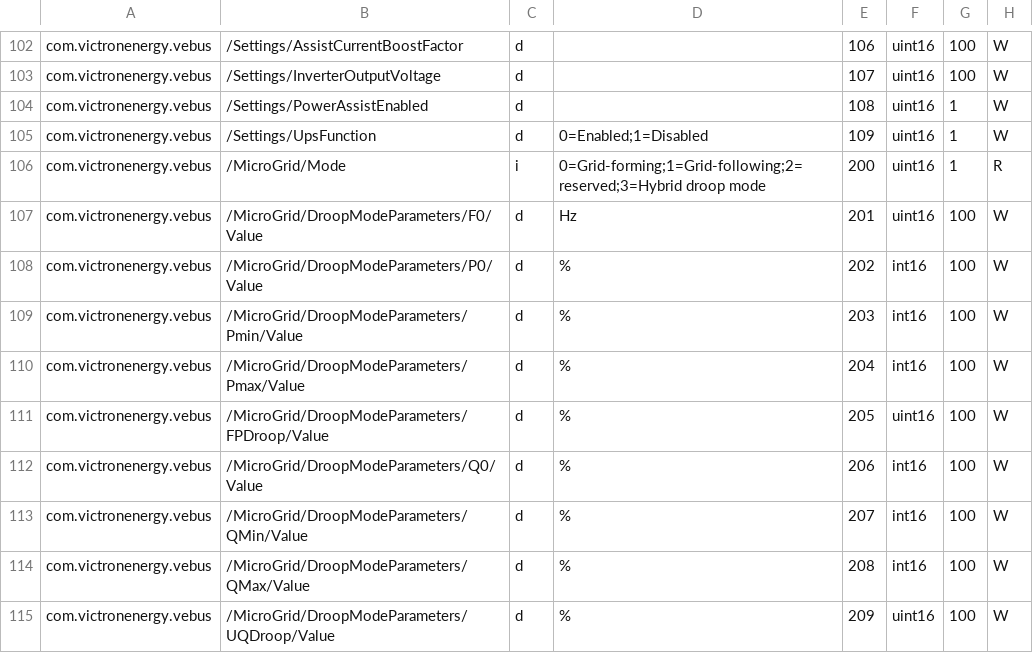
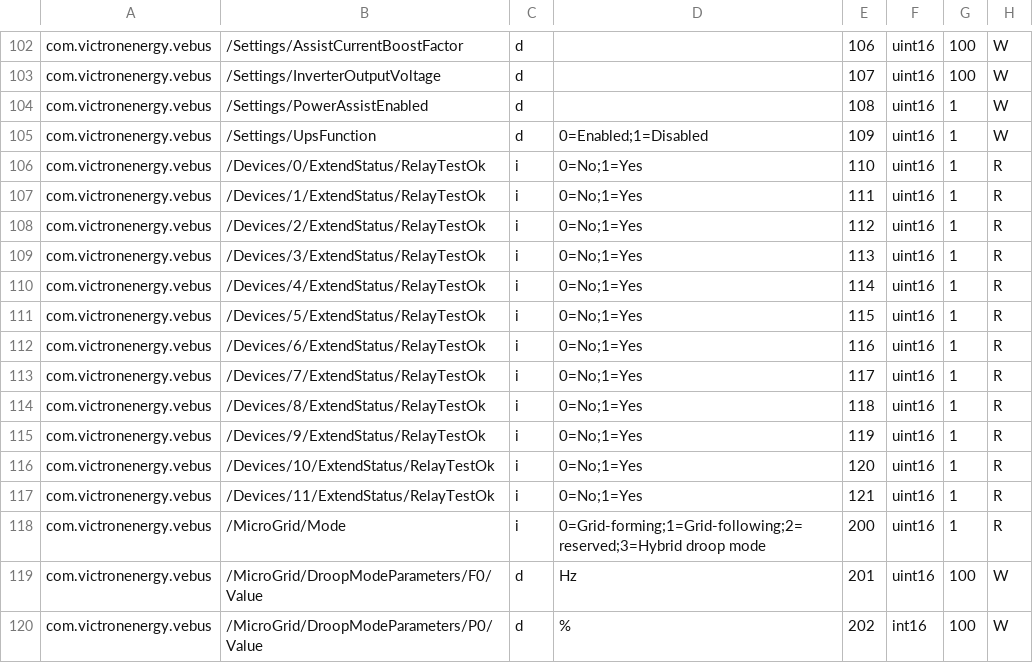
Before and after one commit to victronenergy/dbus_modbustcp, a CSV file: attributes.csv, drawn as a sheet; only a part is shown, gaps mark what is left out; the shorter side is filled out with more unchanged rows; the diff names each change by its address in the sheet, - before the commit and + after, or states it on an @@ line.

Commit message:
add registers for checking VE.Bus relay test ok
Registers 110 to 121 returns the relay test state of the first
12 units.

https://github.com/victronenergy/venus-private/issues/272

```diff
--- a/attributes.csv
+++ b/attributes.csv
+row 106: com.victronenergy.vebus | /Devices/0/ExtendStatus/RelayTestOk | i | 0=No;1=Yes | 110 | uint16 | 1 | R
+row 107: com.victronenergy.vebus | /Devices/1/ExtendStatus/RelayTestOk | i | 0=No;1=Yes | 111 | uint16 | 1 | R
+row 108: com.victronenergy.vebus | /Devices/2/ExtendStatus/RelayTestOk | i | 0=No;1=Yes | 112 | uint16 | 1 | R
+row 109: com.victronenergy.vebus | /Devices/3/ExtendStatus/RelayTestOk | i | 0=No;1=Yes | 113 | uint16 | 1 | R
+row 110: com.victronenergy.vebus | /Devices/4/ExtendStatus/RelayTestOk | i | 0=No;1=Yes | 114 | uint16 | 1 | R
+row 111: com.victronenergy.vebus | /Devices/5/ExtendStatus/RelayTestOk | i | 0=No;1=Yes | 115 | uint16 | 1 | R
+row 112: com.victronenergy.vebus | /Devices/6/ExtendStatus/RelayTestOk | i | 0=No;1=Yes | 116 | uint16 | 1 | R
+row 113: com.victronenergy.vebus | /Devices/7/ExtendStatus/RelayTestOk | i | 0=No;1=Yes | 117 | uint16 | 1 | R
+row 114: com.victronenergy.vebus | /Devices/8/ExtendStatus/RelayTestOk | i | 0=No;1=Yes | 118 | uint16 | 1 | R
+row 115: com.victronenergy.vebus | /Devices/9/ExtendStatus/RelayTestOk | i | 0=No;1=Yes | 119 | uint16 | 1 | R
+row 116: com.victronenergy.vebus | /Devices/10/ExtendStatus/RelayTestOk | i | 0=No;1=Yes | 120 | uint16 | 1 | R
+row 117: com.victronenergy.vebus | /Devices/11/ExtendStatus/RelayTestOk | i | 0=No;1=Yes | 121 | uint16 | 1 | R
```
